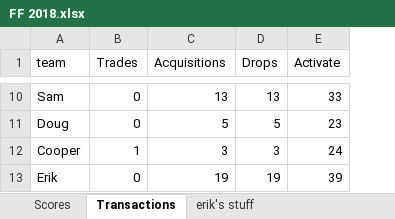
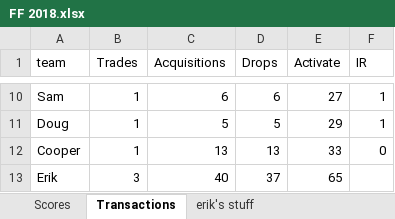
Before and after one commit to sy2816/Fantasy-Football-Schedule-Analysis, an Excel workbook: 2018/FF 2018.xlsx, sheet Transactions, drawn as a sheet; only a part is shown, gaps mark what is left out; values as stored, in another font and other column widths than the file's, no borders; the diff covers the shown part only; the diff names each change by its address in the sheet, - before the commit and + after, or states it on an @@ line.

```diff
--- a/2018/FF 2018.xlsx (sheet Transactions)
+++ b/2018/FF 2018.xlsx (sheet Transactions)
+column F (IR), rows 10-12: 1 | 1 | 0
-B10:B11 (Trades): 0
+B10:B11 (Trades): 1
-C10 (Acquisitions): 13
+C10 (Acquisitions): 6
-D10 (Drops): 13
+D10 (Drops): 6
-E10 (Activate): 33
+E10 (Activate): 27
-E11 (Activate): 23
+E11 (Activate): 29
-C12 (Acquisitions): 3
+C12 (Acquisitions): 13
-D12 (Drops): 3
+D12 (Drops): 13
-E12 (Activate): 24
+E12 (Activate): 33
-B13 (Trades): 0
+B13 (Trades): 3
-C13 (Acquisitions): 19
+C13 (Acquisitions): 40
-D13 (Drops): 19
+D13 (Drops): 37
-E13 (Activate): 39
+E13 (Activate): 65
```
Also changed, not shown: 29 edited cells elsewhere in this sheet, sheet Scores, 6 other files.
